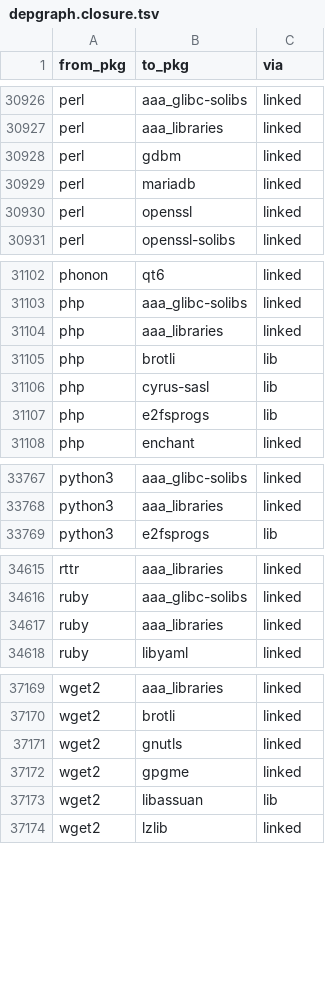
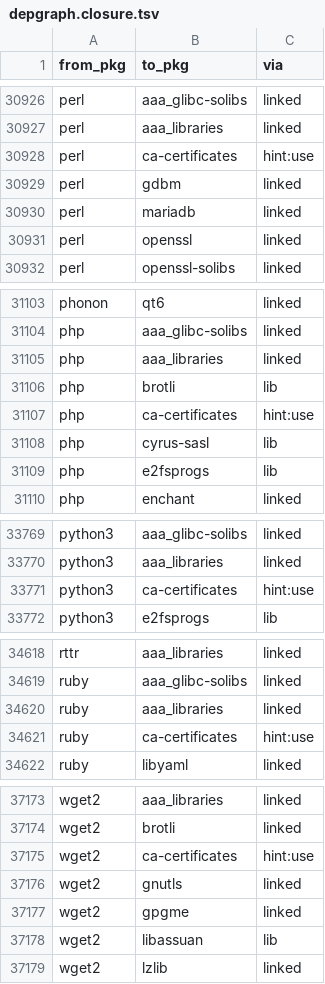
Before and after one commit to rizitis/Slackware64-Current-sofiles, a TSV file: depgraph.closure.tsv, drawn as a sheet; only a part is shown, gaps mark what is left out; the diff names each change by its address in the sheet, - before the commit and + after, or states it on an @@ line.

```diff
--- a/depgraph.closure.tsv
+++ b/depgraph.closure.tsv
+row 30928: perl | ca-certificates | hint:use
+row 31107: php | ca-certificates | hint:use
+row 33771: python3 | ca-certificates | hint:use
+row 34621: ruby | ca-certificates | hint:use
+row 37175: wget2 | ca-certificates | hint:use
```
Also changed, not shown: depgraph.hints.tsv, 2 other files.
